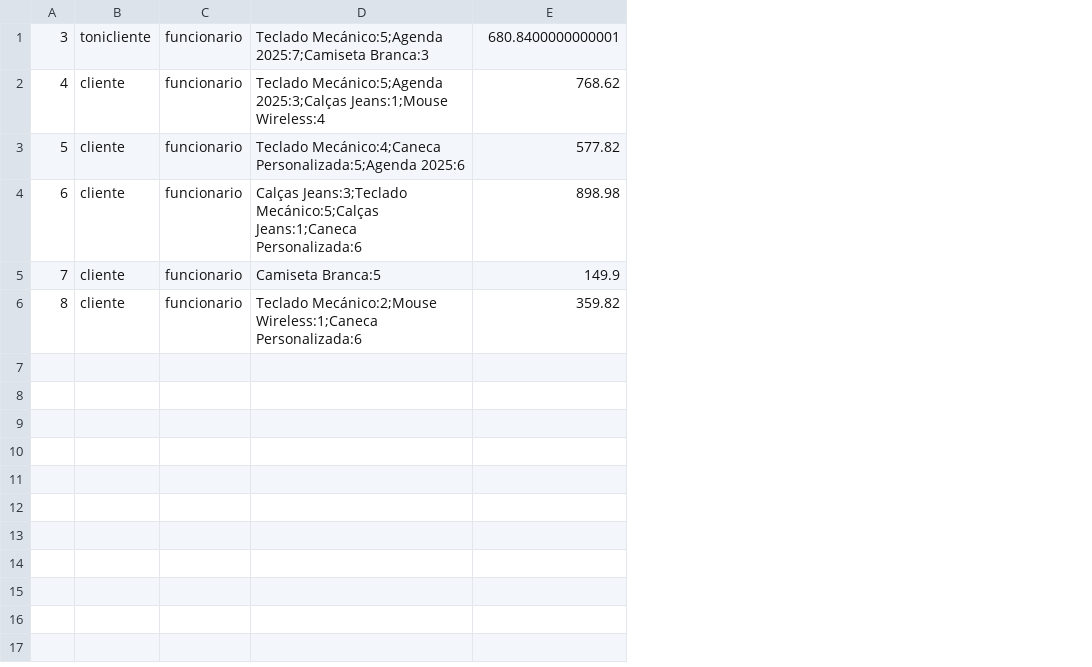
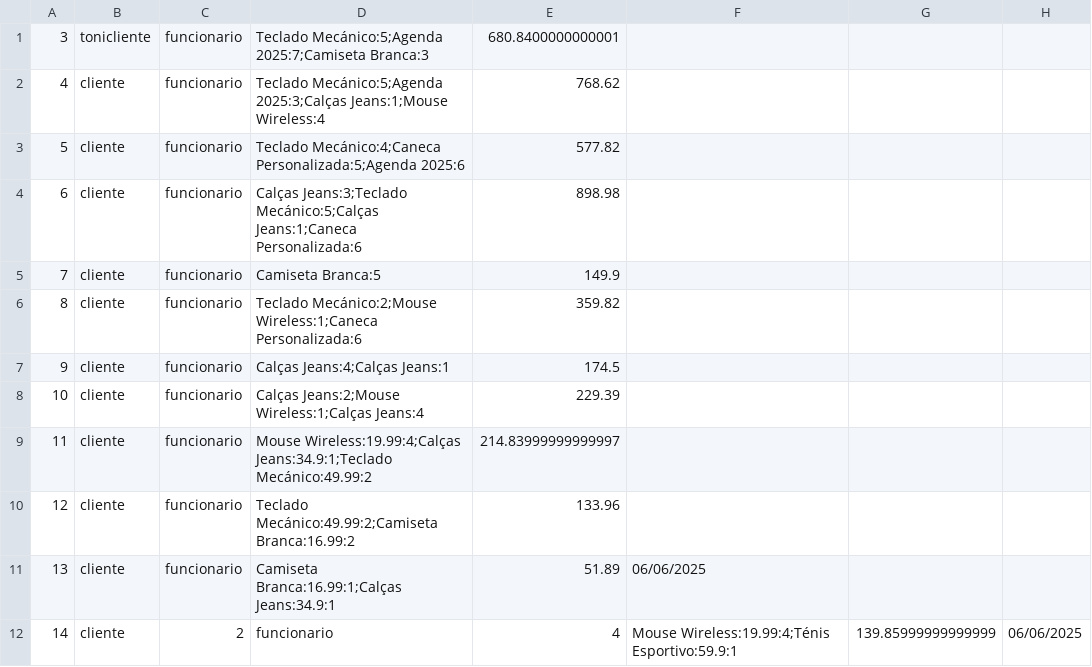
Before and after one commit to Correiiaa/Sistema_De_Gestao_Loja, a CSV file: src/BaseDados/relatoriovendas.csv, drawn as a sheet; the diff names each change by its address in the sheet, - before the commit and + after, or states it on an @@ line.

Commit message:
Atualizacao de encomendas e vendas adicionar datas para relatorios mensais e anuais.

```diff
--- a/src/BaseDados/relatoriovendas.csv
+++ b/src/BaseDados/relatoriovendas.csv
+column F, empty
+column G, empty
+column H, empty
+row 7: 9 | cliente | funcionario | Calças Jeans:4;Calças Jeans:1 | 174.5
+row 8: 10 | cliente | funcionario | Calças Jeans:2;Mouse Wireless:1;Calças Jeans:4 | 229.39
+row 9: 11 | cliente | funcionario | Mouse Wireless:19.99:4;Calças Jeans:34.9:1;Teclado Mecánico:49.99:2 | 214.83999999999997
+row 10: 12 | cliente | funcionario | Teclado Mecánico:49.99:2;Camiseta Branca:16.99:2 | 133.96
+row 11: 13 | cliente | funcionario | Camiseta Branca:16.99:1;Calças Jeans:34.9:1 | 51.89 | 06/06/2025
+row 12: 14 | cliente | 2 | funcionario | 4 | Mouse Wireless:19.99:4;Ténis Esportivo:59.9:1 | 139.85999999999999 | 06/06/2025
```
Also changed, not shown: src/BaseDados/produtos.csv, 5 other files.
